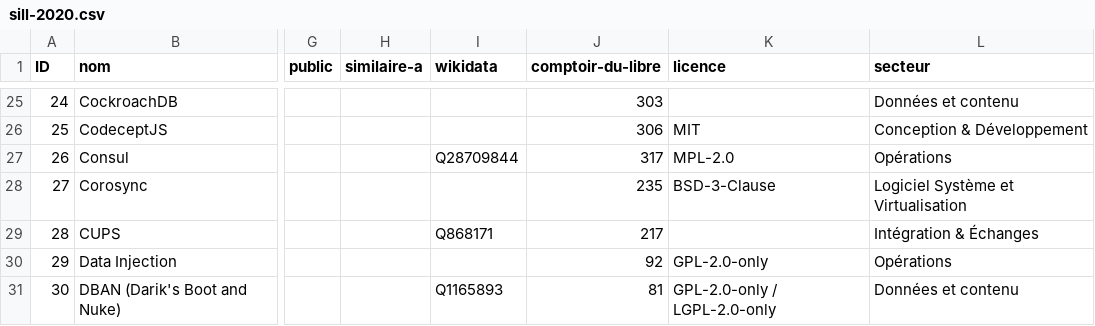
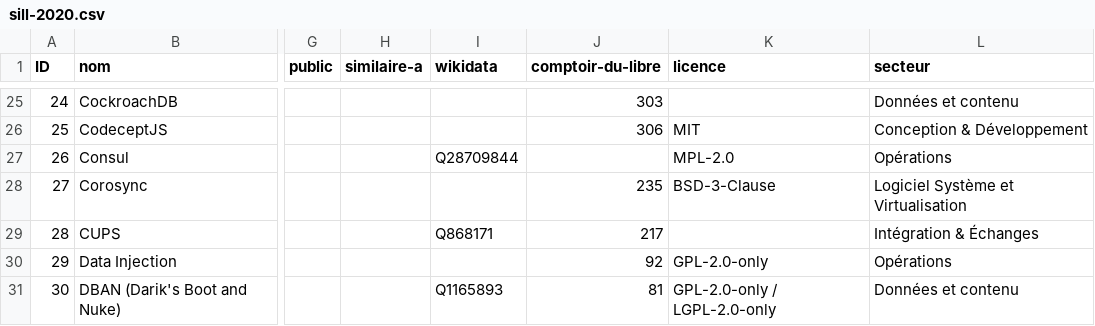
Before and after one commit to dzc34/sill, a CSV file: 2020/sill-2020.csv, drawn as a sheet; only a part is shown, gaps mark what is left out; the diff names each change by its address in the sheet, - before the commit and + after, or states it on an @@ line.

Commit message:
Retire la référence comptoir-du-libre pour consul
Le logiciel du SILL est https://www.wikidata.org/wiki/Q28709844 et non
celui indiqué par la référence comptoir-du-libre.

```diff
--- a/2020/sill-2020.csv
+++ b/2020/sill-2020.csv
-J27 (comptoir-du-libre): 317
+J27 (comptoir-du-libre): (empty)
```
